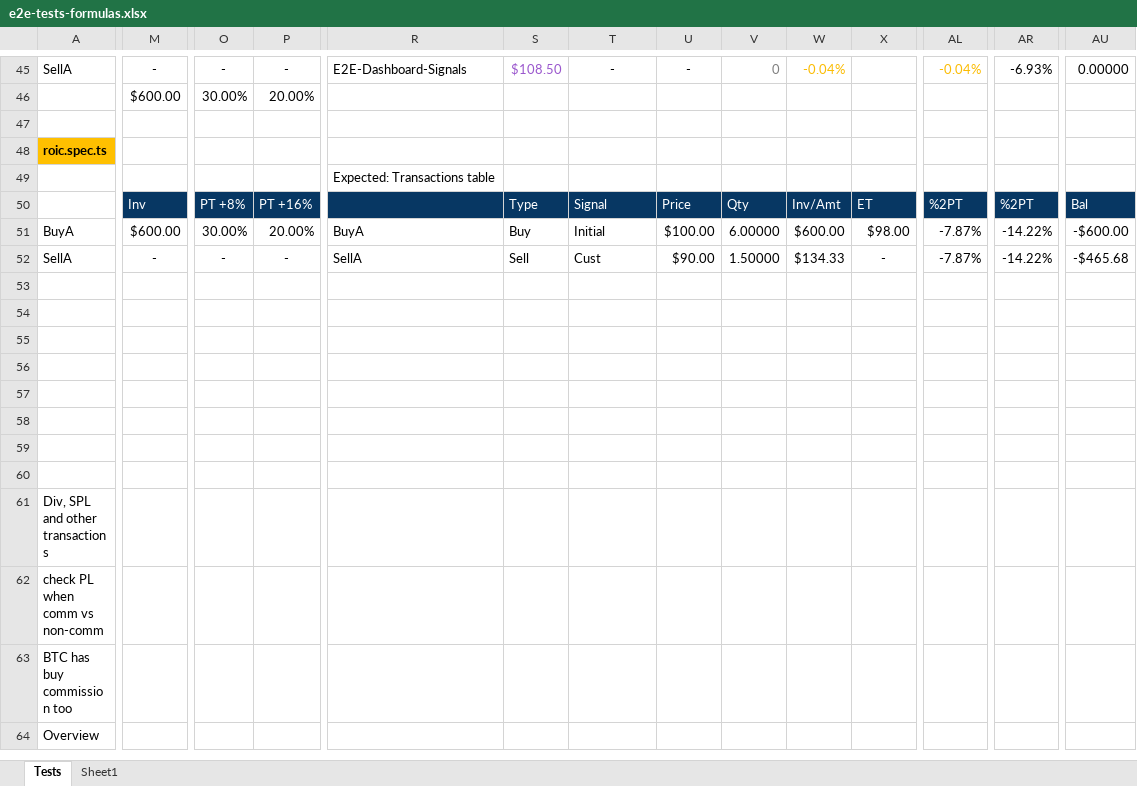
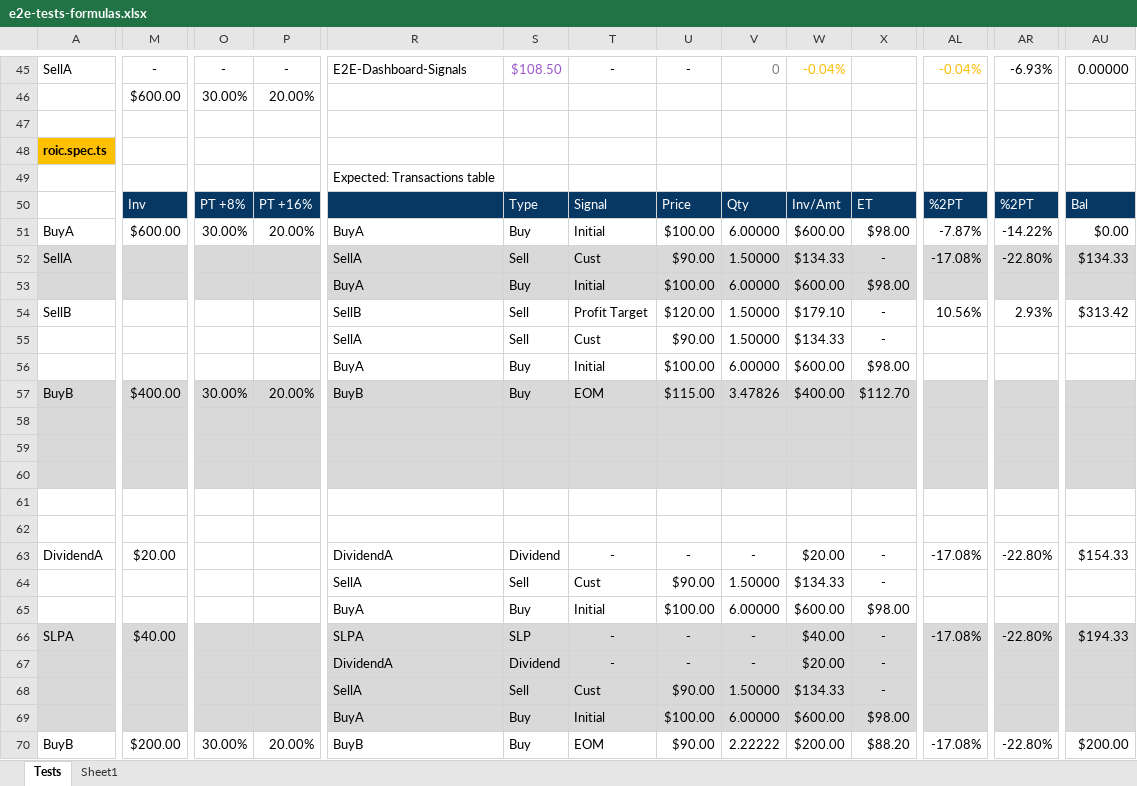
Before and after one commit to marinsarbulescu/stock-portfolio-tracker, an Excel workbook: e2e/e2e-tests-formulas.xlsx, sheet Tests, drawn as a sheet; only a part is shown, gaps mark what is left out; the shorter side is filled out with more unchanged rows; values as stored, in another font and other column widths than the file's, no borders; addresses are those after the commit; rows hold the shown columns only; the diff covers the shown part only; the diff names each change by its address in the sheet, - before the commit and + after, or states it on an @@ line.

```diff
--- a/e2e/e2e-tests-formulas.xlsx (sheet Tests)
+++ b/e2e/e2e-tests-formulas.xlsx (sheet Tests)
-AU51: -$600.00
+AU51: $0.00
-A52:AU52 fill: none
+A52:AU52 fill: #D9D9D9
-M52: -
+M52: (empty)
-O52: -
+O52: (empty)
-P52: -
+P52: (empty)
-AL52: -7.87%
+AL52: -17.08%
-AR52: -14.22%
+AR52: -22.80%
-AU52: -$465.68
+AU52: $134.33
+row 53:  |  |  |  | BuyA | Buy | Initial | $100.00 | 6.00000 | $600.00 | $98.00
+row 54: SellB |  |  |  | SellB | Sell | Profit Target | $120.00 | 1.50000 | $179.10 | - | 10.56% | 2.93% | $313.42
+row 55:  |  |  |  | SellA | Sell | Cust | $90.00 | 1.50000 | $134.33 | -
+row 56:  |  |  |  | BuyA | Buy | Initial | $100.00 | 6.00000 | $600.00 | $98.00
+row 57: BuyB | $400.00 | 30.00% | 20.00% | BuyB | Buy | EOM | $115.00 | 3.47826 | $400.00 | $112.70
-A58:AU60 fill: none
+A58:AU60 fill: #D9D9D9
+row 63: DividendA | $20.00 |  |  | DividendA | Dividend | - | - | - | $20.00 | - | -17.08% | -22.80% | $154.33
+row 64:  |  |  |  | SellA | Sell | Cust | $90.00 | 1.50000 | $134.33 | -
+row 65:  |  |  |  | BuyA | Buy | Initial | $100.00 | 6.00000 | $600.00 | $98.00
+row 66: SLPA | $40.00 |  |  | SLPA | SLP | - | - | - | $40.00 | - | -17.08% | -22.80% | $194.33
+row 67:  |  |  |  | DividendA | Dividend | - | - | - | $20.00 | -
+row 68:  |  |  |  | SellA | Sell | Cust | $90.00 | 1.50000 | $134.33 | -
+row 69:  |  |  |  | BuyA | Buy | Initial | $100.00 | 6.00000 | $600.00 | $98.00
+row 70: BuyB | $200.00 | 30.00% | 20.00% | BuyB | Buy | EOM | $90.00 | 2.22222 | $200.00 | $88.20 | -17.08% | -22.80% | $200.00
```
Also changed, not shown: 13 added rows and cell formats elsewhere in this sheet, formulas that keep their value, 11 other files.
